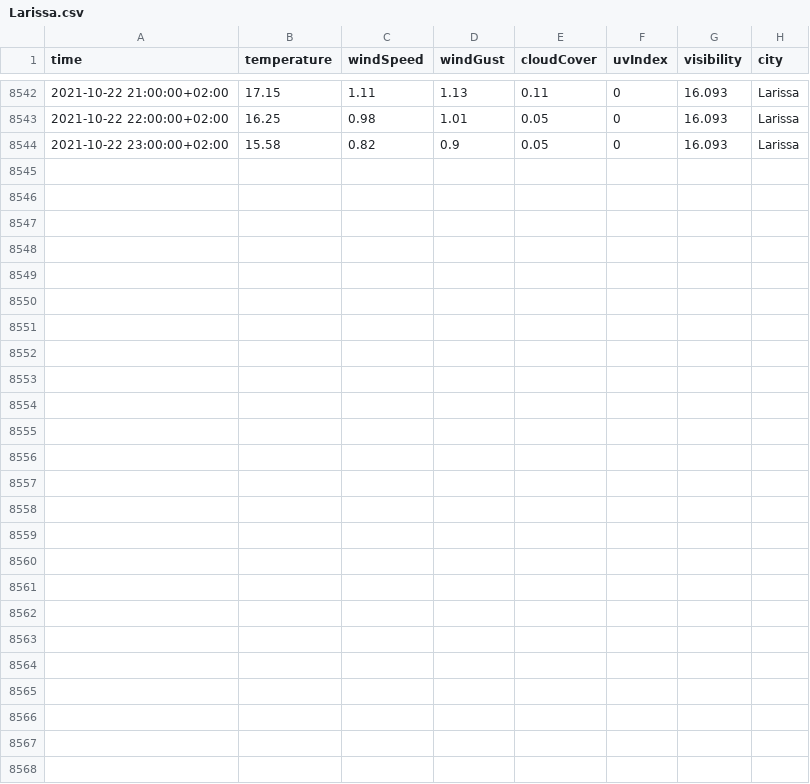
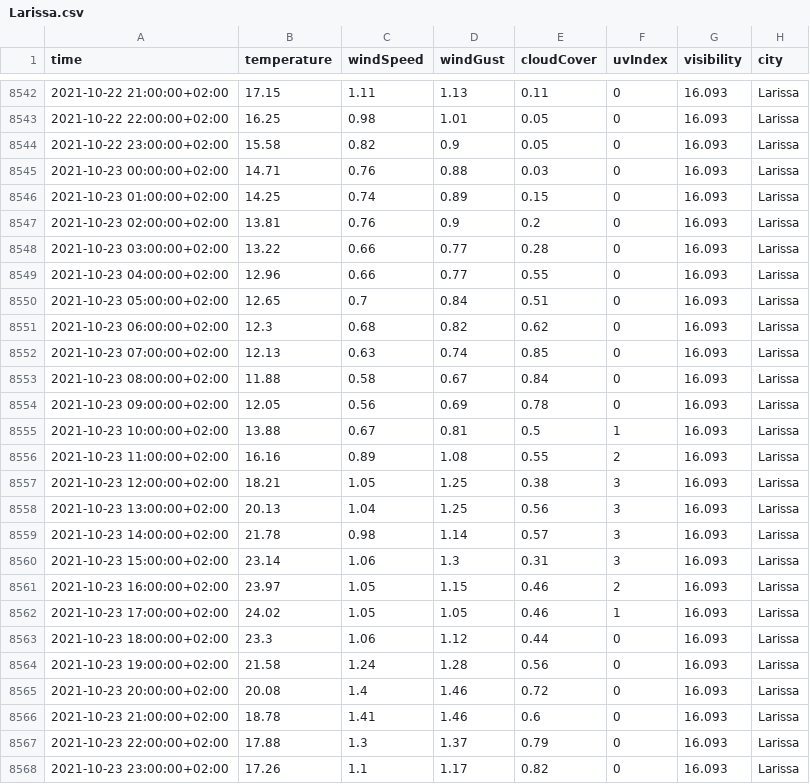
Before and after one commit to ThanosPourikis/Thesis, a CSV file: datasets/weather_data/Larissa.csv, drawn as a sheet; only a part is shown, gaps mark what is left out; the diff names each change by its address in the sheet, - before the commit and + after, or states it on an @@ line.

```diff
--- a/datasets/weather_data/Larissa.csv
+++ b/datasets/weather_data/Larissa.csv
+row 8545: 2021-10-23 00:00:00+02:00 | 14.71 | 0.76 | 0.88 | 0.03 | 0 | 16.093 | Larissa
+row 8546: 2021-10-23 01:00:00+02:00 | 14.25 | 0.74 | 0.89 | 0.15 | 0 | 16.093 | Larissa
+row 8547: 2021-10-23 02:00:00+02:00 | 13.81 | 0.76 | 0.9 | 0.2 | 0 | 16.093 | Larissa
+row 8548: 2021-10-23 03:00:00+02:00 | 13.22 | 0.66 | 0.77 | 0.28 | 0 | 16.093 | Larissa
+row 8549: 2021-10-23 04:00:00+02:00 | 12.96 | 0.66 | 0.77 | 0.55 | 0 | 16.093 | Larissa
+row 8550: 2021-10-23 05:00:00+02:00 | 12.65 | 0.7 | 0.84 | 0.51 | 0 | 16.093 | Larissa
+row 8551: 2021-10-23 06:00:00+02:00 | 12.3 | 0.68 | 0.82 | 0.62 | 0 | 16.093 | Larissa
+row 8552: 2021-10-23 07:00:00+02:00 | 12.13 | 0.63 | 0.74 | 0.85 | 0 | 16.093 | Larissa
+row 8553: 2021-10-23 08:00:00+02:00 | 11.88 | 0.58 | 0.67 | 0.84 | 0 | 16.093 | Larissa
+row 8554: 2021-10-23 09:00:00+02:00 | 12.05 | 0.56 | 0.69 | 0.78 | 0 | 16.093 | Larissa
+row 8555: 2021-10-23 10:00:00+02:00 | 13.88 | 0.67 | 0.81 | 0.5 | 1 | 16.093 | Larissa
+row 8556: 2021-10-23 11:00:00+02:00 | 16.16 | 0.89 | 1.08 | 0.55 | 2 | 16.093 | Larissa
+row 8557: 2021-10-23 12:00:00+02:00 | 18.21 | 1.05 | 1.25 | 0.38 | 3 | 16.093 | Larissa
+row 8558: 2021-10-23 13:00:00+02:00 | 20.13 | 1.04 | 1.25 | 0.56 | 3 | 16.093 | Larissa
+row 8559: 2021-10-23 14:00:00+02:00 | 21.78 | 0.98 | 1.14 | 0.57 | 3 | 16.093 | Larissa
+row 8560: 2021-10-23 15:00:00+02:00 | 23.14 | 1.06 | 1.3 | 0.31 | 3 | 16.093 | Larissa
+row 8561: 2021-10-23 16:00:00+02:00 | 23.97 | 1.05 | 1.15 | 0.46 | 2 | 16.093 | Larissa
+row 8562: 2021-10-23 17:00:00+02:00 | 24.02 | 1.05 | 1.05 | 0.46 | 1 | 16.093 | Larissa
+row 8563: 2021-10-23 18:00:00+02:00 | 23.3 | 1.06 | 1.12 | 0.44 | 0 | 16.093 | Larissa
+row 8564: 2021-10-23 19:00:00+02:00 | 21.58 | 1.24 | 1.28 | 0.56 | 0 | 16.093 | Larissa
+row 8565: 2021-10-23 20:00:00+02:00 | 20.08 | 1.4 | 1.46 | 0.72 | 0 | 16.093 | Larissa
+row 8566: 2021-10-23 21:00:00+02:00 | 18.78 | 1.41 | 1.46 | 0.6 | 0 | 16.093 | Larissa
+row 8567: 2021-10-23 22:00:00+02:00 | 17.88 | 1.3 | 1.37 | 0.79 | 0 | 16.093 | Larissa
+row 8568: 2021-10-23 23:00:00+02:00 | 17.26 | 1.1 | 1.17 | 0.82 | 0 | 16.093 | Larissa
```
Also changed, not shown: datasets/weather_data/Athens.csv, datasets/weather_data/Hraklio.csv, 11 other files.
